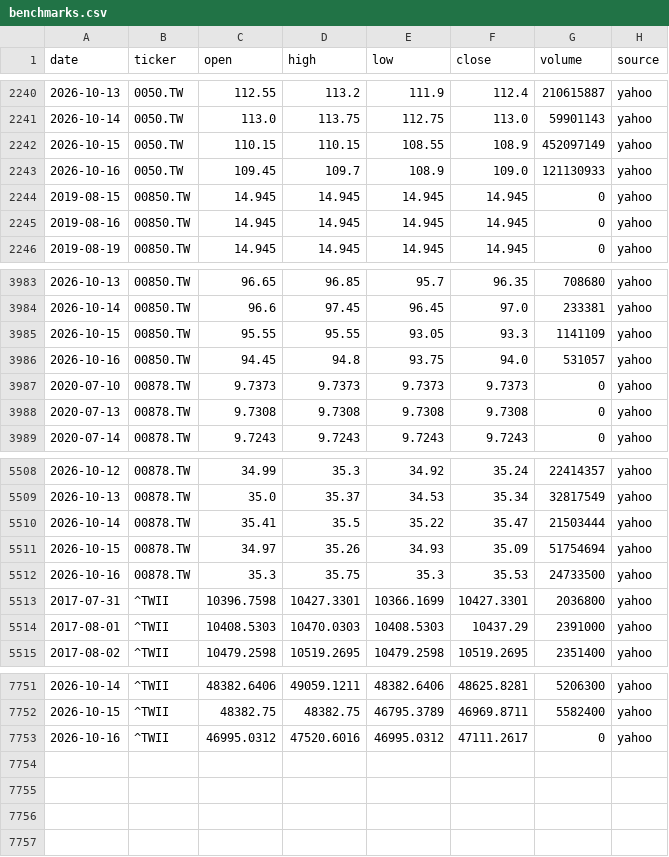
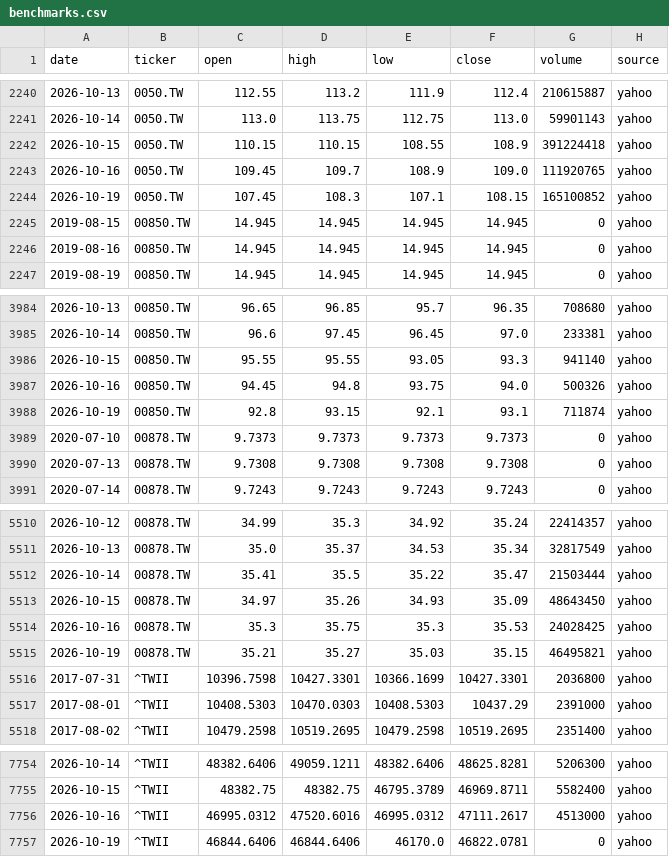
Before and after one commit to Hendrick0815/ESG_AI_Dashboard, a CSV file: data/processed/benchmarks.csv, drawn as a sheet; only a part is shown, gaps mark what is left out.

```diff
--- a/data/processed/benchmarks.csv
+++ b/data/processed/benchmarks.csv
@@ -2241,4 +2241,5 @@
 2026-10-14,0050.TW,113.0,113.75,112.75,113.0,59901143,yahoo
-2026-10-15,0050.TW,110.15,110.15,108.55,108.9,452097149,yahoo
-2026-10-16,0050.TW,109.45,109.7,108.9,109.0,121130933,yahoo
+2026-10-15,0050.TW,110.15,110.15,108.55,108.9,391224418,yahoo
+2026-10-16,0050.TW,109.45,109.7,108.9,109.0,111920765,yahoo
+2026-10-19,0050.TW,107.45,108.3,107.1,108.15,165100852,yahoo
 2019-08-15,00850.TW,14.945,14.945,14.945,14.945,0,yahoo
@@ -3984,4 +3985,5 @@
 2026-10-14,00850.TW,96.6,97.45,96.45,97.0,233381,yahoo
-2026-10-15,00850.TW,95.55,95.55,93.05,93.3,1141109,yahoo
-2026-10-16,00850.TW,94.45,94.8,93.75,94.0,531057,yahoo
+2026-10-15,00850.TW,95.55,95.55,93.05,93.3,941140,yahoo
+2026-10-16,00850.TW,94.45,94.8,93.75,94.0,500326,yahoo
+2026-10-19,00850.TW,92.8,93.15,92.1,93.1,711874,yahoo
 2020-07-10,00878.TW,9.7373,9.7373,9.7373,9.7373,0,yahoo
@@ -5510,4 +5512,5 @@
 2026-10-14,00878.TW,35.41,35.5,35.22,35.47,21503444,yahoo
-2026-10-15,00878.TW,34.97,35.26,34.93,35.09,51754694,yahoo
-2026-10-16,00878.TW,35.3,35.75,35.3,35.53,24733500,yahoo
+2026-10-15,00878.TW,34.97,35.26,34.93,35.09,48643450,yahoo
+2026-10-16,00878.TW,35.3,35.75,35.3,35.53,24028425,yahoo
+2026-10-19,00878.TW,35.21,35.27,35.03,35.15,46495821,yahoo
 2017-07-31,^TWII,10396.7598,10427.3301,10366.1699,10427.3301,2036800,yahoo
@@ -7752,2 +7755,3 @@
 2026-10-15,^TWII,48382.75,48382.75,46795.3789,46969.8711,5582400,yahoo
-2026-10-16,^TWII,46995.0312,47520.6016,46995.0312,47111.2617,0,yahoo
+2026-10-16,^TWII,46995.0312,47520.6016,46995.0312,47111.2617,4513000,yahoo
+2026-10-19,^TWII,46844.6406,46844.6406,46170.0,46822.0781,0,yahoo
```
Also changed, not shown: data/processed/update_log.csv, 4 other files.
